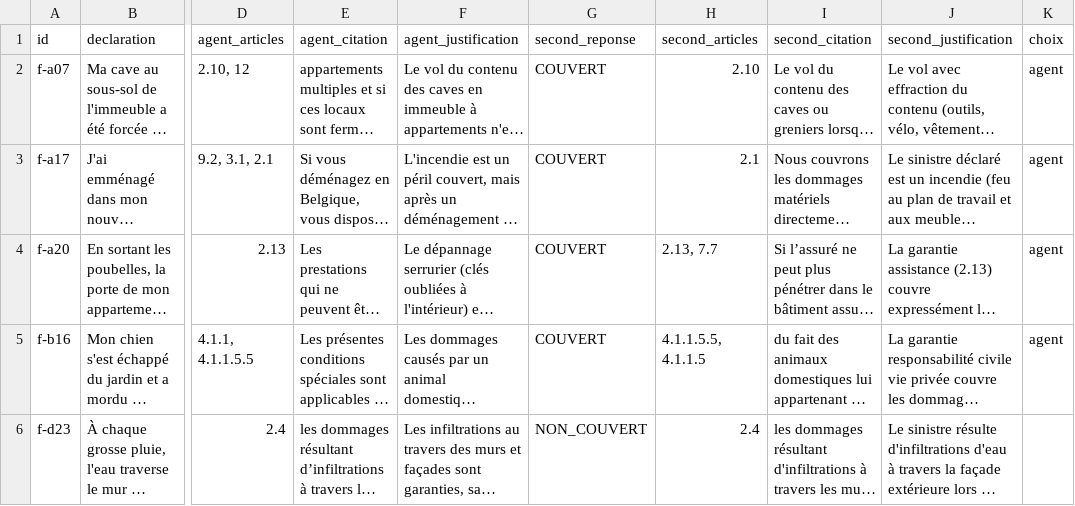
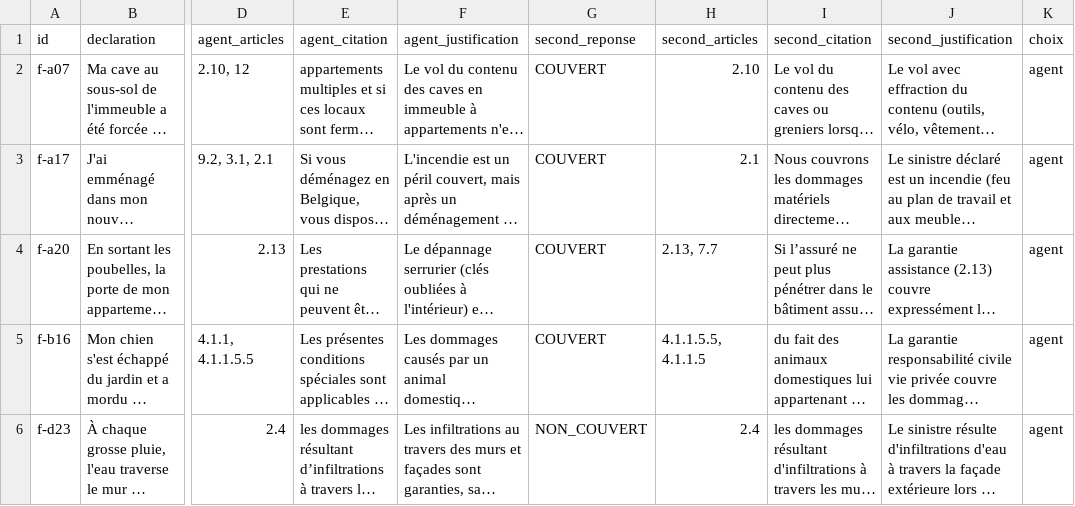
Before and after one commit to gonzalezcourrier34-glitch/couverture_sinistre, a CSV file: data/ferme/arbitrage.csv, drawn as a sheet; only a part is shown, gaps mark what is left out; long unchanged cells end in …; the diff names each change by its address in the sheet, - before the commit and + after, or states it on an @@ line.

```diff
--- a/data/ferme/arbitrage.csv
+++ b/data/ferme/arbitrage.csv
-K6 (choix): (empty)
+K6 (choix): agent
```
Also changed, not shown: 41 other files.
